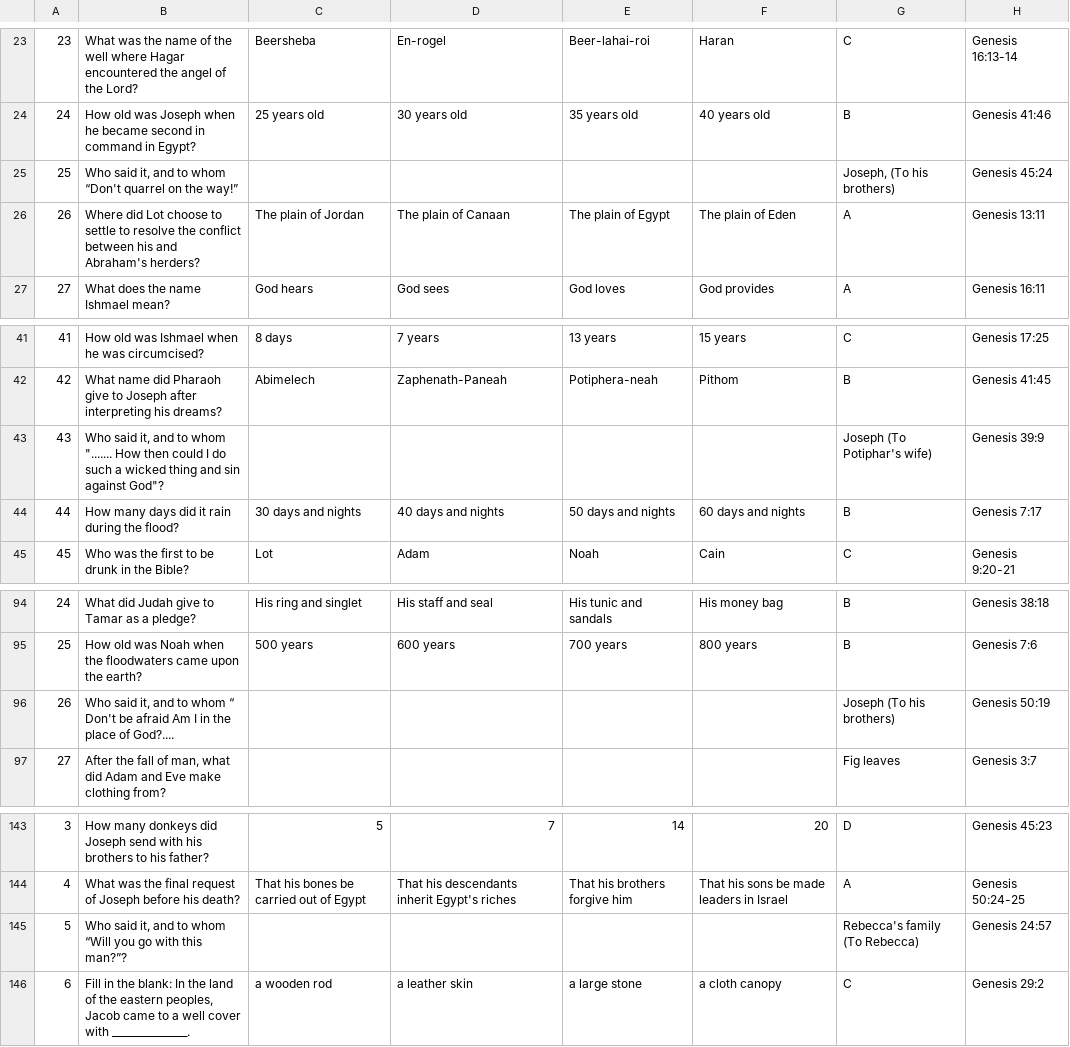
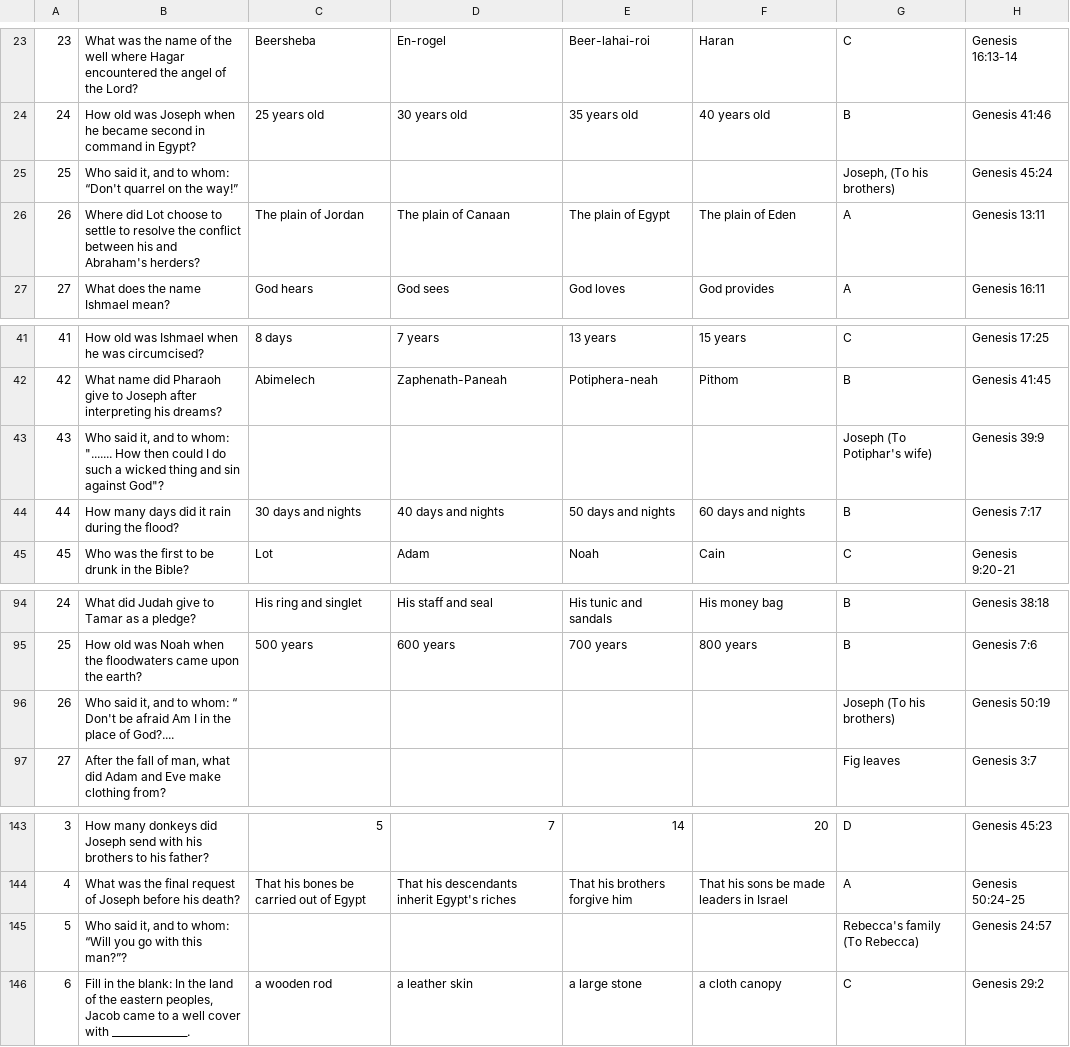
Before and after one commit to naviat-dev/ibc2025, a TSV file: ibc2025/Assets/questions.tsv, drawn as a sheet; only a part is shown, gaps mark what is left out.

Commit message:
Standardizes question formatting in TSV file
Ensures consistent punctuation and formatting for questions in the TSV file by adding colons after "Who said it, and to whom" questions. Improves readability and uniformity across quiz entries.

```diff
--- a/ibc2025/Assets/questions.tsv
+++ b/ibc2025/Assets/questions.tsv
@@ -24,3 +24,3 @@
 24	How old was Joseph when he became second in command in Egypt?	25 years old	30 years old	35 years old	40 years old	B	Genesis 41:46
-25	Who said it, and to whom “Don't quarrel on the way!”					Joseph, (To his brothers)	Genesis 45:24
+25	Who said it, and to whom: “Don't quarrel on the way!”					Joseph, (To his brothers)	Genesis 45:24
 26	Where did Lot choose to settle to resolve the conflict between his and Abraham's herders?	The plain of Jordan	The plain of Canaan	The plain of Egypt	The plain of Eden	A	Genesis 13:11
@@ -42,3 +42,3 @@
 42	What name did Pharaoh give to Joseph after interpreting his dreams?	Abimelech	Zaphenath-Paneah	Potiphera-neah	Pithom	B	Genesis 41:45
-43	Who said it, and to whom "....... How then could I do such a wicked thing and sin against God"?					Joseph (To Potiphar's wife)	Genesis 39:9
+43	Who said it, and to whom: "....... How then could I do such a wicked thing and sin against God"?					Joseph (To Potiphar's wife)	Genesis 39:9
 44	How many days did it rain during the flood?	30 days and nights	40 days and nights	50 days and nights	60 days and nights	B	Genesis 7:17
@@ -95,3 +95,3 @@
 25	How old was Noah when the floodwaters came upon the earth?	500 years	600 years	700 years	800 years	B	Genesis 7:6
-26	Who said it, and to whom “ Don't be afraid Am I in the place of God?....					Joseph (To his brothers)	Genesis 50:19
+26	Who said it, and to whom: “ Don't be afraid Am I in the place of God?....					Joseph (To his brothers)	Genesis 50:19
 27	After the fall of man, what did Adam and Eve make clothing from?					Fig leaves	Genesis 3:7
@@ -144,3 +144,3 @@
 4	What was the final request of Joseph before his death?	That his bones be carried out of Egypt	That his descendants inherit Egypt's riches	That his brothers forgive him	That his sons be made leaders in Israel	A	Genesis 50:24-25
-5	Who said it, and to whom “Will you go with this man?”?					Rebecca's family (To Rebecca)	Genesis 24:57
+5	Who said it, and to whom: “Will you go with this man?”?					Rebecca's family (To Rebecca)	Genesis 24:57
 6	Fill in the blank: In the land of the eastern peoples, Jacob came to a well cover with _______________.	a wooden rod	a leather skin	a large stone	a cloth canopy	C	Genesis 29:2
```
